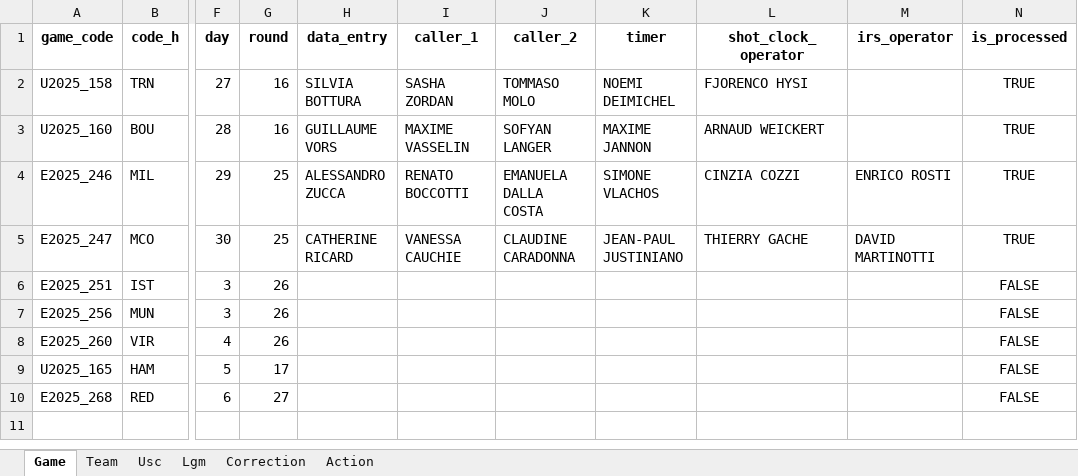
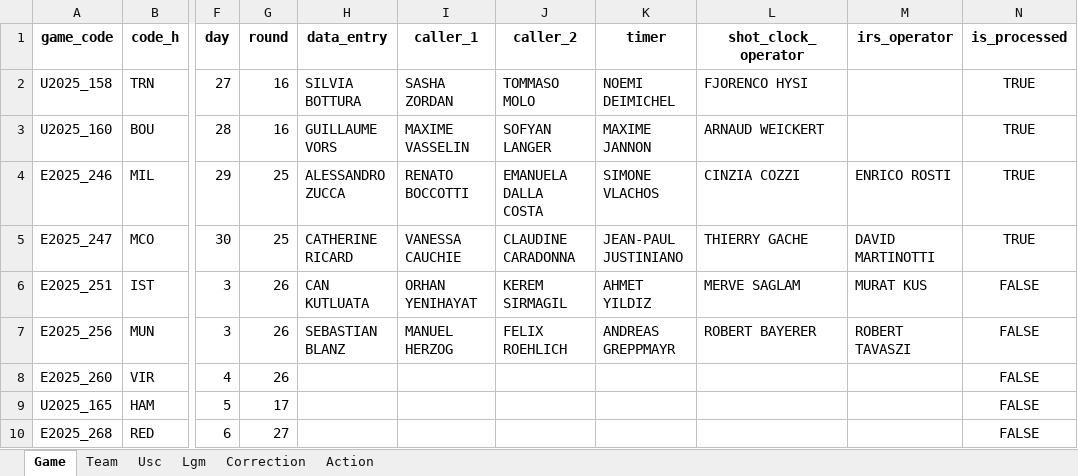
Before and after one commit to elvepo029/reports-automation, an Excel workbook: reports_automation_database.xlsx, sheet Game, drawn as a sheet; only a part is shown, gaps mark what is left out; values as stored, in another font and other column widths than the file's, no borders; the diff names each change by its address in the sheet, - before the commit and + after, or states it on an @@ line.

Commit message:
millores en l'estructura del backend relacionat amb la generació del report

```diff
--- a/reports_automation_database.xlsx (sheet Game)
+++ b/reports_automation_database.xlsx (sheet Game)
-H6 (data_entry): (empty)
+H6 (data_entry): CAN KUTLUATA
-I6 (caller_1): (empty)
+I6 (caller_1): ORHAN YENIHAYAT
-J6 (caller_2): (empty)
+J6 (caller_2): KEREM SIRMAGIL
-K6 (timer): (empty)
+K6 (timer): AHMET YILDIZ
-L6 (shot_clock_operator): (empty)
+L6 (shot_clock_operator): MERVE SAGLAM
-M6 (irs_operator): (empty)
+M6 (irs_operator): MURAT KUS
-H7 (data_entry): (empty)
+H7 (data_entry): SEBASTIAN BLANZ
-I7 (caller_1): (empty)
+I7 (caller_1): MANUEL HERZOG
-J7 (caller_2): (empty)
+J7 (caller_2): FELIX ROEHLICH
-K7 (timer): (empty)
+K7 (timer): ANDREAS GREPPMAYR
-L7 (shot_clock_operator): (empty)
+L7 (shot_clock_operator): ROBERT BAYERER
-M7 (irs_operator): (empty)
+M7 (irs_operator): ROBERT TAVASZI
```
Also changed, not shown: 3 other files.
